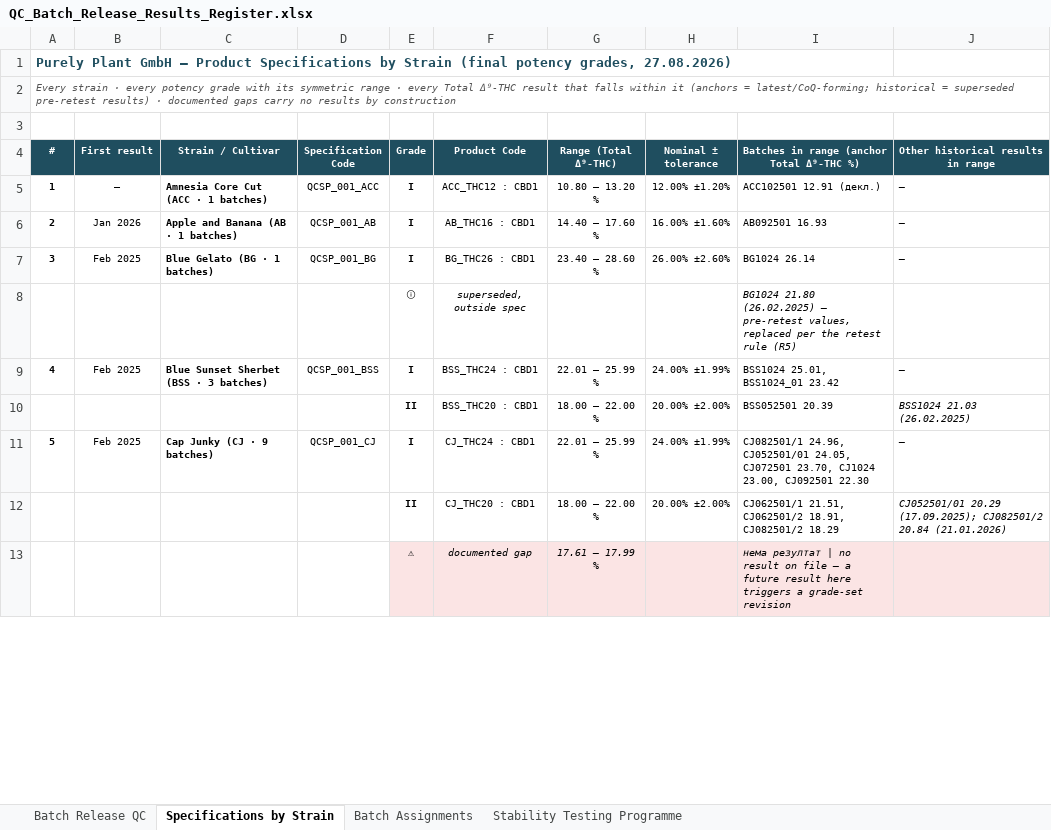
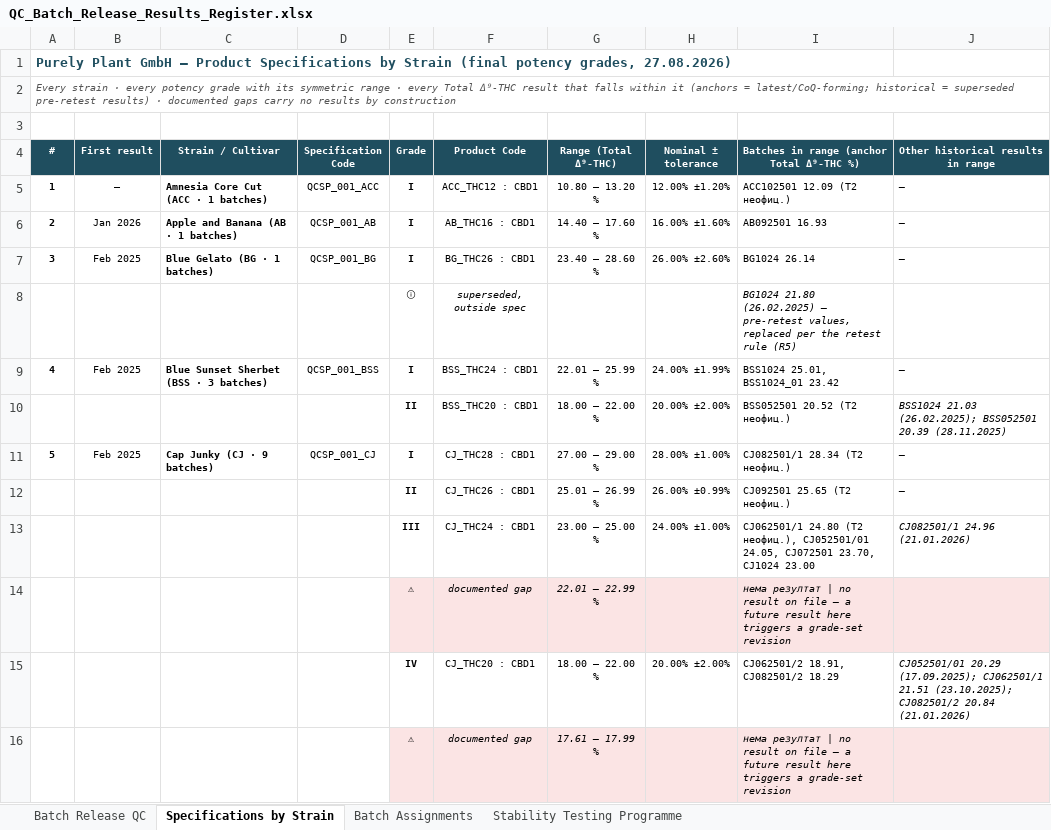
Before and after one commit to 3p4e/letta-stack, an Excel workbook: deliverables/qc_register/QC_Batch_Release_Results_Register.xlsx, sheet Specifications by Strain, drawn as a sheet; only a part is shown; values as stored, in another font and other column widths than the file's, no borders; addresses are those after the commit; the diff covers the shown part only; the diff names each change by its address in the sheet, - before the commit and + after, or states it on an @@ line.

```diff
--- a/deliverables/qc_register/QC_Batch_Release_Results_Register.xlsx (sheet Specifications by Strain)
+++ b/deliverables/qc_register/QC_Batch_Release_Results_Register.xlsx (sheet Specifications by Strain)
-I5: ACC102501 12.91 (декл.)
+I5: ACC102501 12.09 (Т2 неофиц.)
-I10: BSS052501 20.39
+I10: BSS052501 20.52 (Т2 неофиц.)
-J10: BSS1024 21.03 (26.02.2025)
+J10: BSS1024 21.03 (26.02.2025); BSS052501 20.39 (28.11.2025)
-F11 (Product Code): CJ_THC24 : CBD1
+F11 (Product Code): CJ_THC28 : CBD1
-G11 (Range (Total Δ⁹-THC)): 22.01 – 25.99 %
+G11 (Range (Total Δ⁹-THC)): 27.00 – 29.00 %
-H11 (Nominal ± tolerance): 24.00% ±1.99%
+H11 (Nominal ± tolerance): 28.00% ±1.00%
-I11: CJ082501/1 24.96, CJ052501/01 24.05, CJ072501 23.70, CJ1024 23.00, CJ092501 22.30
+I11: CJ082501/1 28.34 (Т2 неофиц.)
+row 12:  |  |  |  | II | CJ_THC26 : CBD1 | 25.01 – 26.99 % | 26.00% ±0.99% | CJ092501 25.65 (Т2 неофиц.) | —
+row 13:  |  |  |  | III | CJ_THC24 : CBD1 | 23.00 – 25.00 % | 24.00% ±1.00% | CJ062501/1 24.80 (Т2 неофиц.), CJ052501/01 24.05, CJ072501 23.70, CJ1024 23.00 | CJ082501/1 24.96 (21.01.2026)
+row 14:  |  |  |  | ⚠ | documented gap | 22.01 – 22.99 % |  | нема резултат | no result on file — a future result here triggers a grade-set revision
-E15 (Grade): II
+E15 (Grade): IV
-I15: CJ062501/1 21.51, CJ062501/2 18.91, CJ082501/2 18.29
+I15: CJ062501/2 18.91, CJ082501/2 18.29
-J15: …20.29 (17.09.2025); CJ082501/2 20.84…
+J15: …20.29 (17.09.2025); CJ062501/1 21.51 (23.10.2025); CJ082501/2 20.84…
```
Also changed, not shown: 12 added rows, 9 removed rows and 88 edited cells elsewhere in this sheet, sheet Batch Assignments, sheet Batch Release QC, deliverables/potency_study/ImB_Potency_Grade_Ranges.xlsx, 10 other files.
